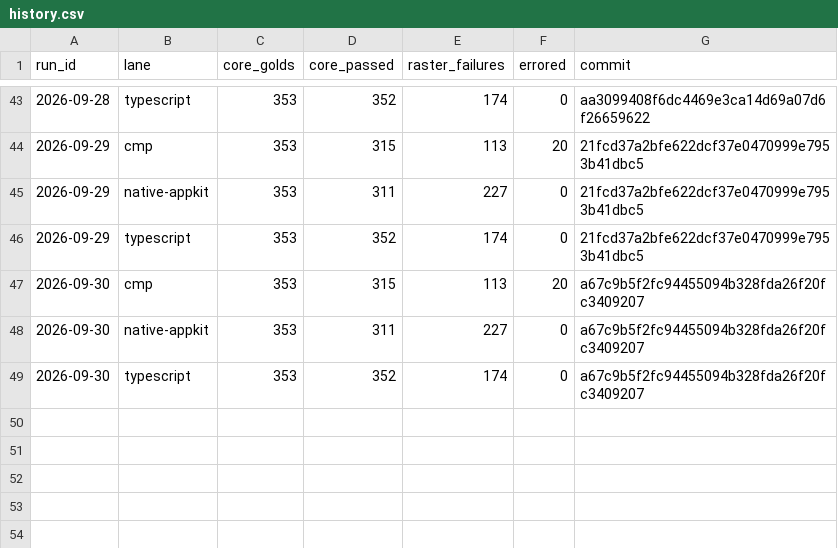
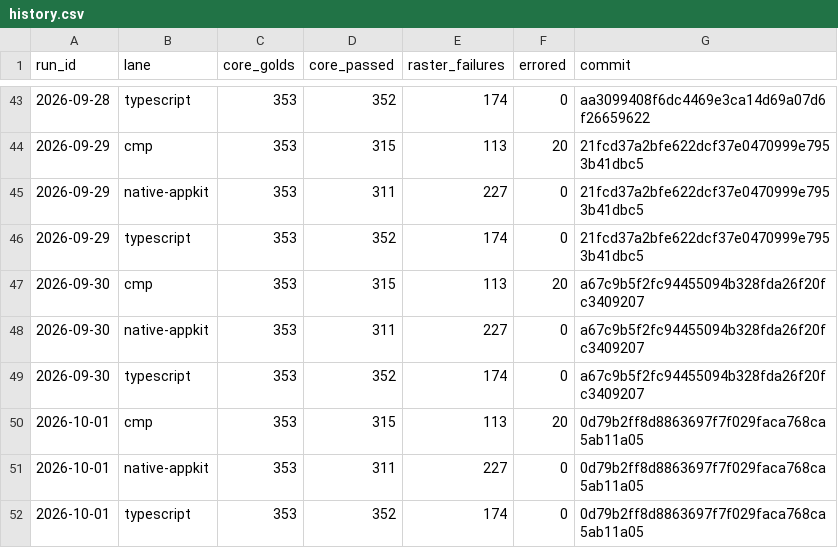
Before and after one commit to yschimke/rc-players, a CSV file: history.csv, drawn as a sheet; only a part is shown, gaps mark what is left out; the diff names each change by its address in the sheet, - before the commit and + after, or states it on an @@ line.

```diff
--- a/history.csv
+++ b/history.csv
+row 50: 2026-10-01 | cmp | 353 | 315 | 113 | 20 | 0d79b2ff8d8863697f7f029faca768ca5ab11a05
+row 51: 2026-10-01 | native-appkit | 353 | 311 | 227 | 0 | 0d79b2ff8d8863697f7f029faca768ca5ab11a05
+row 52: 2026-10-01 | typescript | 353 | 352 | 174 | 0 | 0d79b2ff8d8863697f7f029faca768ca5ab11a05
```
Also changed, not shown: 5 other files.
